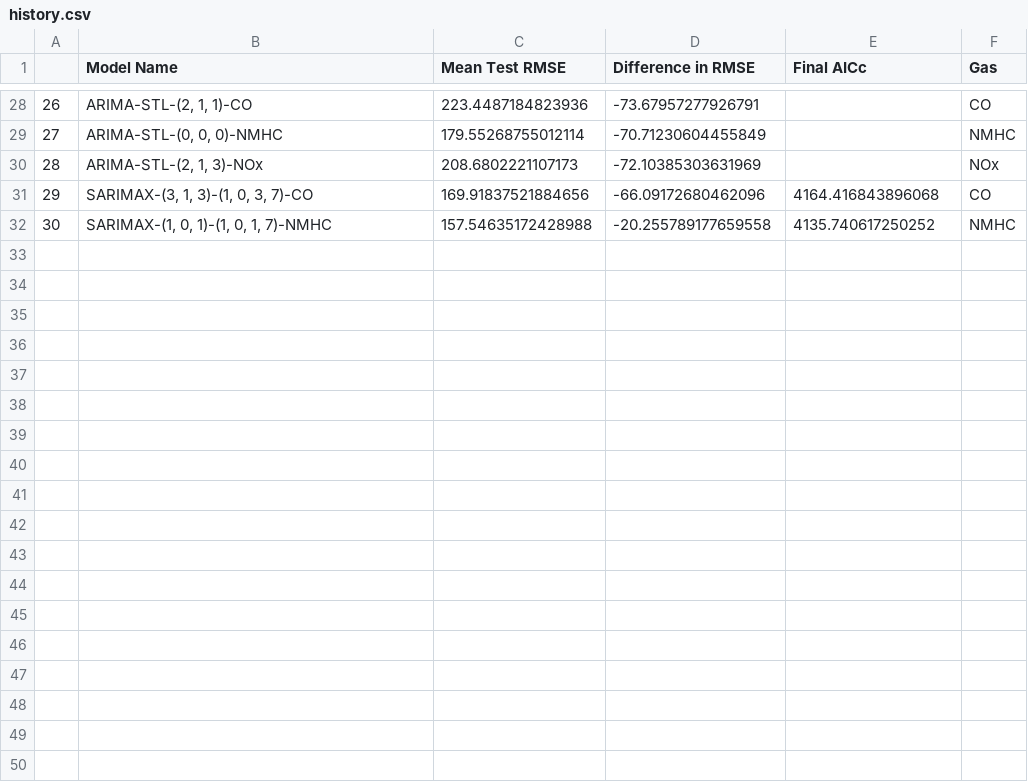
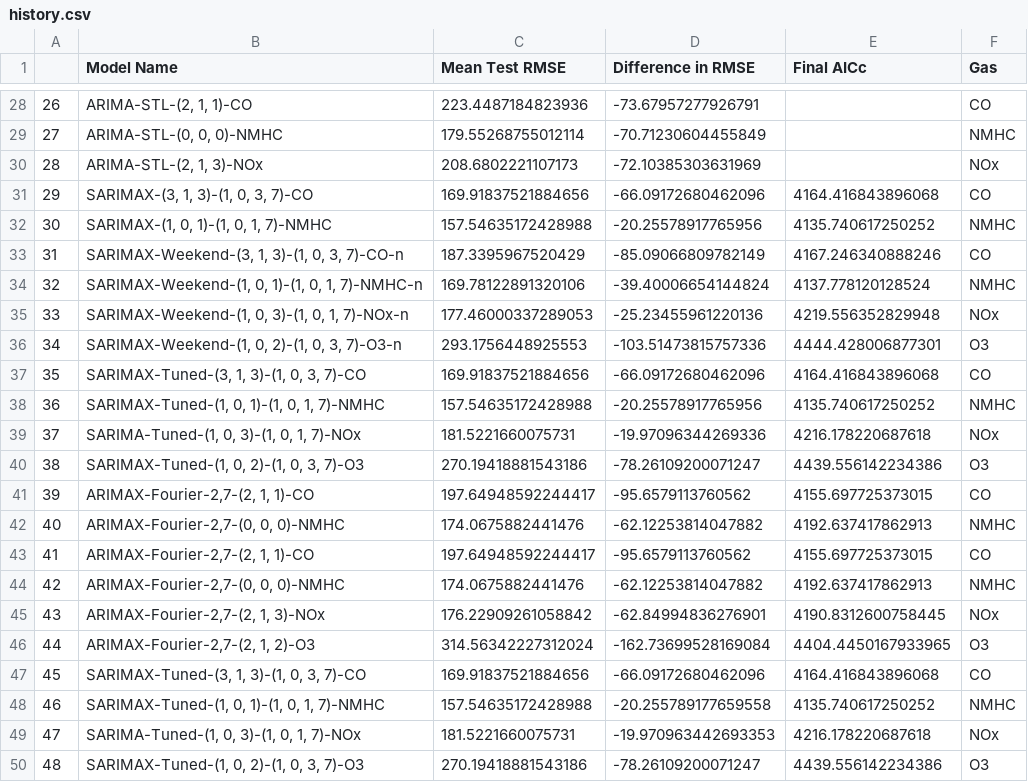
Before and after one commit to Tien-Cheng/AI-and-Machine-Learning--ST1511-, a CSV file: Assignment 2/time series analysis/history.csv, drawn as a sheet; only a part is shown, gaps mark what is left out.

Commit message:
final time series notebook

```diff
--- a/Assignment 2/time series analysis/history.csv
+++ b/Assignment 2/time series analysis/history.csv
@@ -31,2 +31,20 @@
 29,"SARIMAX-(3, 1, 3)-(1, 0, 3, 7)-CO",169.91837521884656,-66.09172680462096,4164.416843896068,CO
-30,"SARIMAX-(1, 0, 1)-(1, 0, 1, 7)-NMHC",157.54635172428988,-20.255789177659558,4135.740617250252,NMHC
+30,"SARIMAX-(1, 0, 1)-(1, 0, 1, 7)-NMHC",157.54635172428988,-20.25578917765956,4135.740617250252,NMHC
+31,"SARIMAX-Weekend-(3, 1, 3)-(1, 0, 3, 7)-CO-n",187.3395967520429,-85.09066809782149,4167.246340888246,CO
+32,"SARIMAX-Weekend-(1, 0, 1)-(1, 0, 1, 7)-NMHC-n",169.78122891320106,-39.40006654144824,4137.778120128524,NMHC
+33,"SARIMAX-Weekend-(1, 0, 3)-(1, 0, 1, 7)-NOx-n",177.46000337289053,-25.23455961220136,4219.556352829948,NOx
+34,"SARIMAX-Weekend-(1, 0, 2)-(1, 0, 3, 7)-O3-n",293.1756448925553,-103.51473815757336,4444.428006877301,O3
+35,"SARIMAX-Tuned-(3, 1, 3)-(1, 0, 3, 7)-CO",169.91837521884656,-66.09172680462096,4164.416843896068,CO
+36,"SARIMAX-Tuned-(1, 0, 1)-(1, 0, 1, 7)-NMHC",157.54635172428988,-20.25578917765956,4135.740617250252,NMHC
+37,"SARIMA-Tuned-(1, 0, 3)-(1, 0, 1, 7)-NOx",181.5221660075731,-19.97096344269336,4216.178220687618,NOx
+38,"SARIMAX-Tuned-(1, 0, 2)-(1, 0, 3, 7)-O3",270.19418881543186,-78.26109200071247,4439.556142234386,O3
+39,"ARIMAX-Fourier-2,7-(2, 1, 1)-CO",197.64948592244417,-95.6579113760562,4155.697725373015,CO
+40,"ARIMAX-Fourier-2,7-(0, 0, 0)-NMHC",174.0675882441476,-62.12253814047882,4192.637417862913,NMHC
+41,"ARIMAX-Fourier-2,7-(2, 1, 1)-CO",197.64948592244417,-95.6579113760562,4155.697725373015,CO
+42,"ARIMAX-Fourier-2,7-(0, 0, 0)-NMHC",174.0675882441476,-62.12253814047882,4192.637417862913,NMHC
+43,"ARIMAX-Fourier-2,7-(2, 1, 3)-NOx",176.22909261058842,-62.84994836276901,4190.8312600758445,NOx
+44,"ARIMAX-Fourier-2,7-(2, 1, 2)-O3",314.56342227312024,-162.73699528169084,4404.4450167933965,O3
+45,"SARIMAX-Tuned-(3, 1, 3)-(1, 0, 3, 7)-CO",169.91837521884656,-66.09172680462096,4164.416843896068,CO
+46,"SARIMAX-Tuned-(1, 0, 1)-(1, 0, 1, 7)-NMHC",157.54635172428988,-20.255789177659558,4135.740617250252,NMHC
+47,"SARIMA-Tuned-(1, 0, 3)-(1, 0, 1, 7)-NOx",181.5221660075731,-19.970963442693353,4216.178220687618,NOx
+48,"SARIMAX-Tuned-(1, 0, 2)-(1, 0, 3, 7)-O3",270.19418881543186,-78.26109200071247,4439.556142234386,O3
```
Also changed, not shown: 2 other files.
